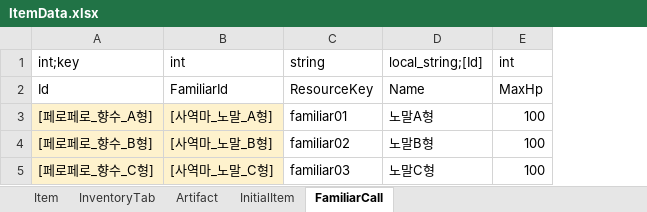
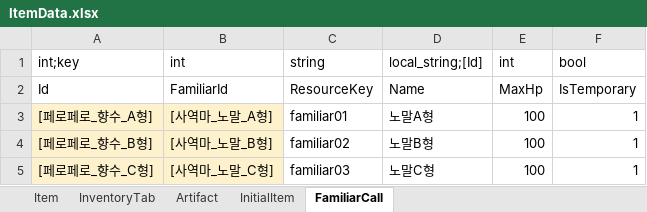
Before and after one commit to Lunaria-Project/lunaria-data, an Excel workbook: excel/ItemData.xlsx, sheet FamiliarCall, drawn as a sheet; values as stored, in another font and other column widths than the file's, no borders; the diff names each change by its address in the sheet, - before the commit and + after, or states it on an @@ line.

Commit message:
사역마 데이터 추가

```diff
--- a/excel/ItemData.xlsx (sheet FamiliarCall)
+++ b/excel/ItemData.xlsx (sheet FamiliarCall)
+column F (bool), rows 2-5: IsTemporary | 1 | 1 | 1
```
